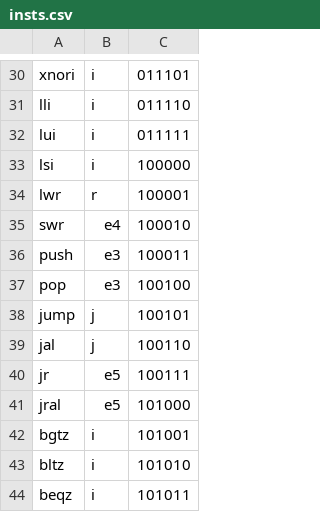
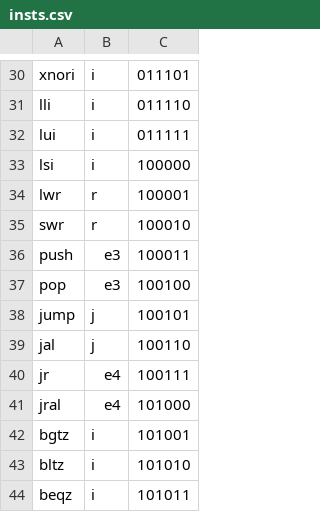
Before and after one commit to icarogabryel/sea-iv, a CSV file: data/insts.csv, drawn as a sheet; only a part is shown, gaps mark what is left out.

```diff
--- a/data/insts.csv
+++ b/data/insts.csv
@@ -34,3 +34,3 @@ lsi,i,100000
 lwr,r,100001
-swr,e4,100010
+swr,r,100010
 push,e3,100011
@@ -39,4 +39,4 @@ jump,j,100101
 jal,j,100110
-jr ,e5,100111
-jral,e5,101000
+jr,e4,100111
+jral,e4,101000
 bgtz,i,101001
```
Also changed, not shown: 4 other files.
